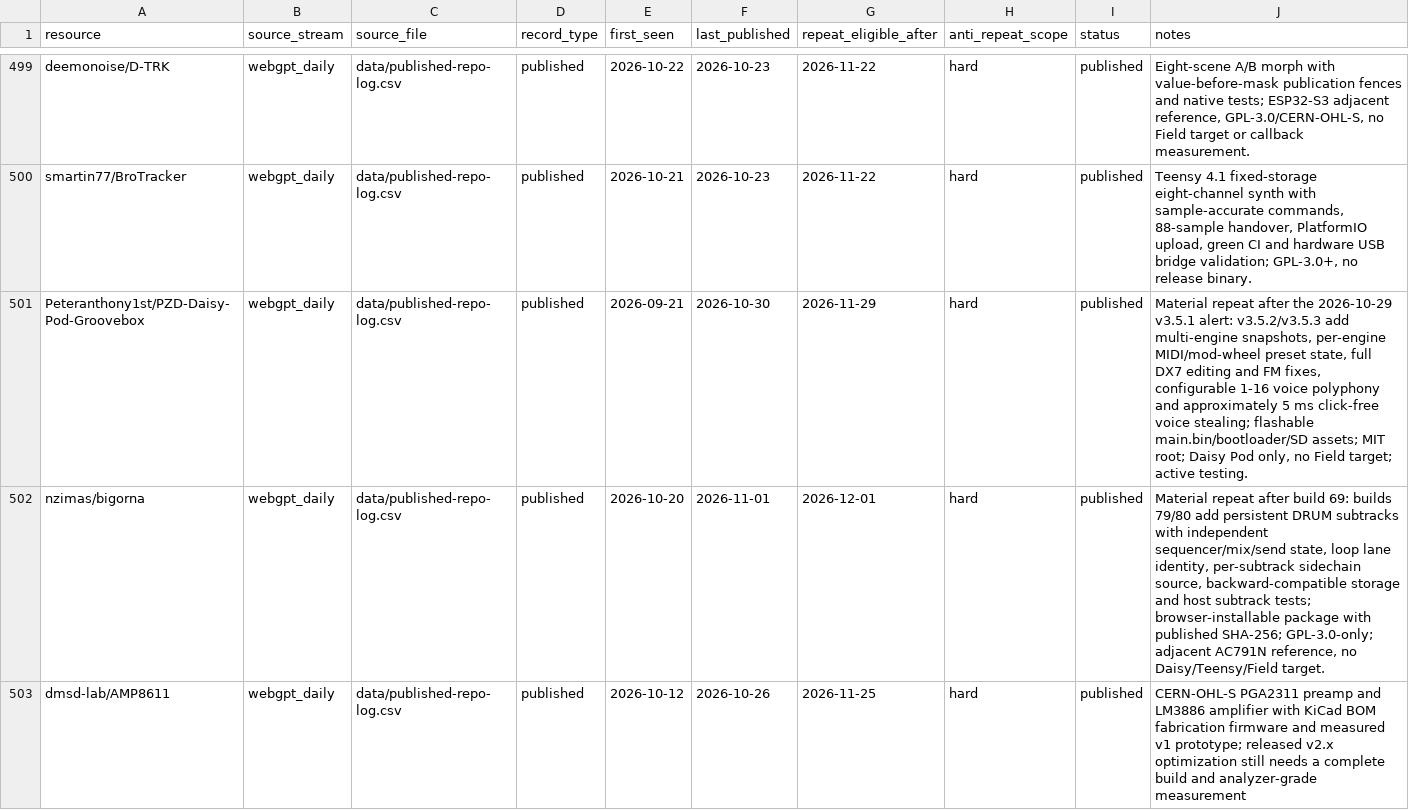
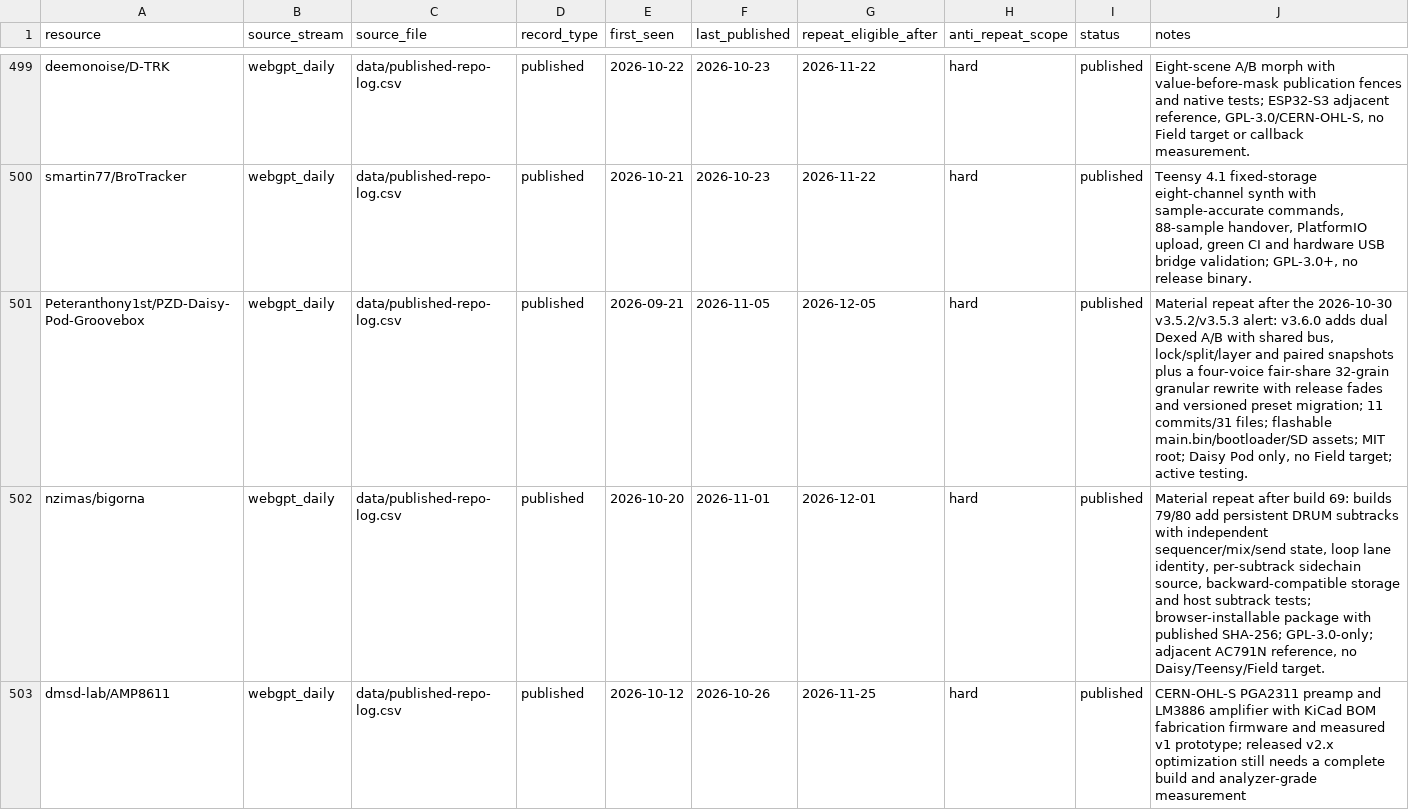
Before and after one commit to Denys/embedded-audio-mine, a CSV file: data/common-anti-repeat-index.csv, drawn as a sheet; only a part is shown, gaps mark what is left out.

```diff
--- a/data/common-anti-repeat-index.csv
+++ b/data/common-anti-repeat-index.csv
@@ -500,3 +500,3 @@ deemonoise/D-TRK,webgpt_daily,data/published-repo-log.csv,published,2026-10-22,2
 smartin77/BroTracker,webgpt_daily,data/published-repo-log.csv,published,2026-10-21,2026-10-23,2026-11-22,hard,published,"Teensy 4.1 fixed-storage eight-channel synth with sample-accurate commands, 88-sample handover, PlatformIO upload, green CI and hardware USB bridge validation; GPL-3.0+, no release binary."
-Peteranthony1st/PZD-Daisy-Pod-Groovebox,webgpt_daily,data/published-repo-log.csv,published,2026-09-21,2026-10-30,2026-11-29,hard,published,"Material repeat after the 2026-10-29 v3.5.1 alert: v3.5.2/v3.5.3 add multi-engine snapshots, per-engine MIDI/mod-wheel preset state, full DX7 editing and FM fixes, configurable 1-16 voice polyphony and approximately 5 ms click-free voice stealing; flashable main.bin/bootloader/SD assets; MIT root; Daisy Pod only, no Field target; active testing."
+Peteranthony1st/PZD-Daisy-Pod-Groovebox,webgpt_daily,data/published-repo-log.csv,published,2026-09-21,2026-11-05,2026-12-05,hard,published,"Material repeat after the 2026-10-30 v3.5.2/v3.5.3 alert: v3.6.0 adds dual Dexed A/B with shared bus, lock/split/layer and paired snapshots plus a four-voice fair-share 32-grain granular rewrite with release fades and versioned preset migration; 11 commits/31 files; flashable main.bin/bootloader/SD assets; MIT root; Daisy Pod only, no Field target; active testing."
 nzimas/bigorna,webgpt_daily,data/published-repo-log.csv,published,2026-10-20,2026-11-01,2026-12-01,hard,published,"Material repeat after build 69: builds 79/80 add persistent DRUM subtracks with independent sequencer/mix/send state, loop lane identity, per-subtrack sidechain source, backward-compatible storage and host subtrack tests; browser-installable package with published SHA-256; GPL-3.0-only; adjacent AC791N reference, no Daisy/Teensy/Field target."
```
Also changed, not shown: data/hidden-gems-source-registry.csv, data/published-repo-log.csv, 2 other files.
